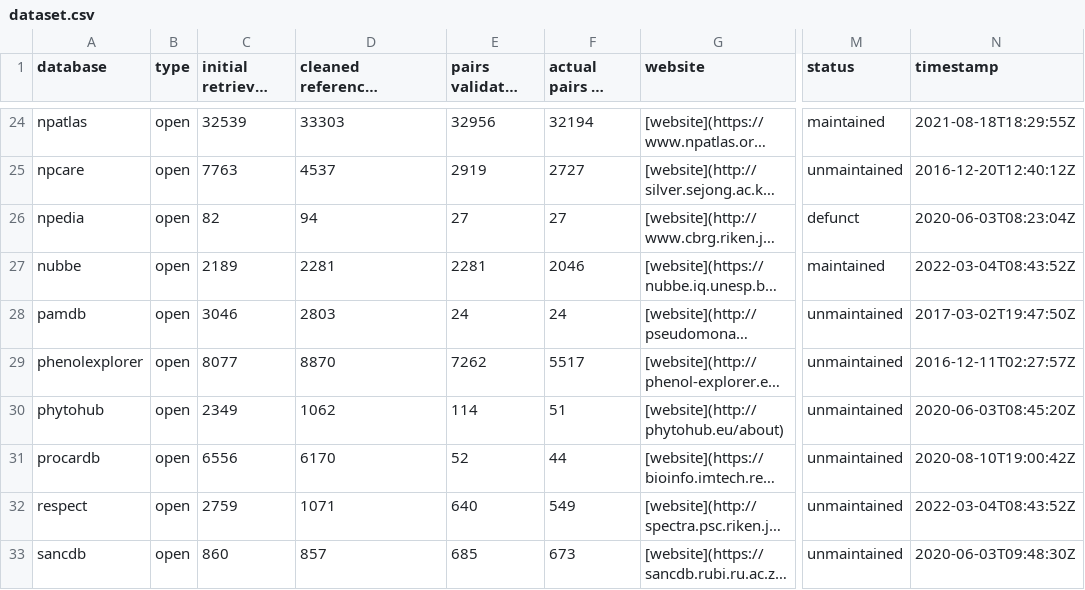
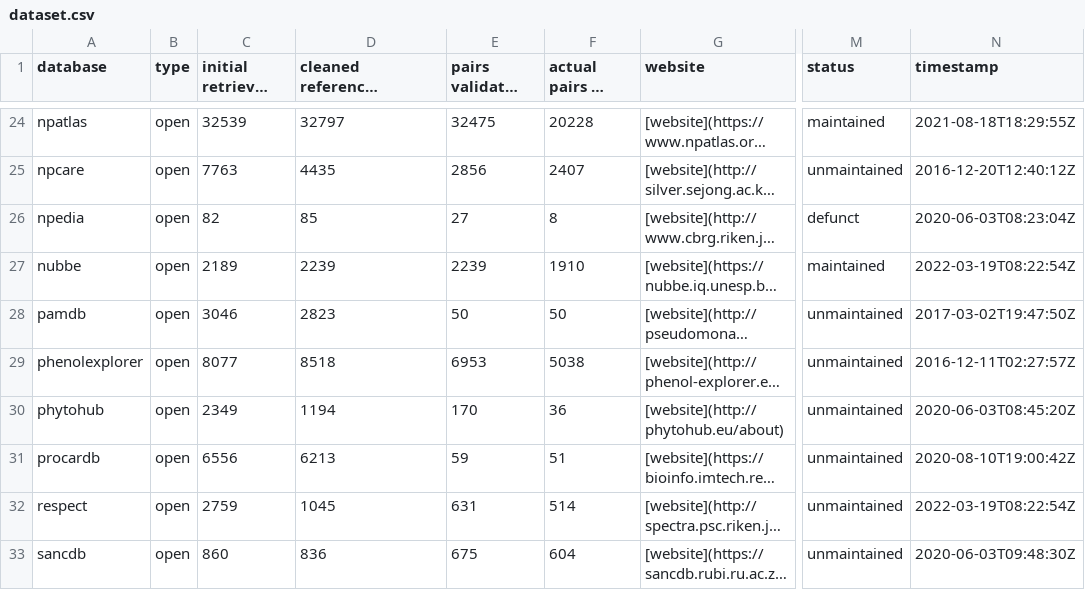
Before and after one commit to lotusnprod/lotus-processor, a CSV file: docs/dataset.csv, drawn as a sheet; only a part is shown, gaps mark what is left out; long unchanged cells end in …; the diff covers the shown part only; the diff names each change by its address in the sheet, - before the commit and + after, or states it on an @@ line.

```diff
--- a/docs/dataset.csv
+++ b/docs/dataset.csv
-D24: 33303
+D24: 32797
-E24: 32956
+E24: 32475
-F24 (actual pairs on wikidata): 32194
+F24 (actual pairs on wikidata): 20228
-D25: 4537
+D25: 4435
-E25: 2919
+E25: 2856
-F25 (actual pairs on wikidata): 2727
+F25 (actual pairs on wikidata): 2407
-D26: 94
+D26: 85
-F26 (actual pairs on wikidata): 27
+F26 (actual pairs on wikidata): 8
-D27: 2281
+D27: 2239
-E27: 2281
+E27: 2239
-F27 (actual pairs on wikidata): 2046
+F27 (actual pairs on wikidata): 1910
-N27 (timestamp): 2022-03-04T08:43:52Z
+N27 (timestamp): 2022-03-19T08:22:54Z
-D28: 2803
+D28: 2823
-E28: 24
+E28: 50
-F28 (actual pairs on wikidata): 24
+F28 (actual pairs on wikidata): 50
-D29: 8870
+D29: 8518
-E29: 7262
+E29: 6953
-F29 (actual pairs on wikidata): 5517
+F29 (actual pairs on wikidata): 5038
-D30: 1062
+D30: 1194
-E30: 114
+E30: 170
-F30 (actual pairs on wikidata): 51
+F30 (actual pairs on wikidata): 36
-D31: 6170
+D31: 6213
-E31: 52
+E31: 59
-F31 (actual pairs on wikidata): 44
+F31 (actual pairs on wikidata): 51
-D32: 1071
+D32: 1045
-E32: 640
+E32: 631
-F32 (actual pairs on wikidata): 549
+F32 (actual pairs on wikidata): 514
-N32 (timestamp): 2022-03-04T08:43:52Z
+N32 (timestamp): 2022-03-19T08:22:54Z
-D33: 857
+D33: 836
-E33: 685
+E33: 675
-F33 (actual pairs on wikidata): 673
+F33 (actual pairs on wikidata): 604
```
Also changed, not shown: 87 edited cells elsewhere in this file, docs/repartition.csv, 3 other files.
